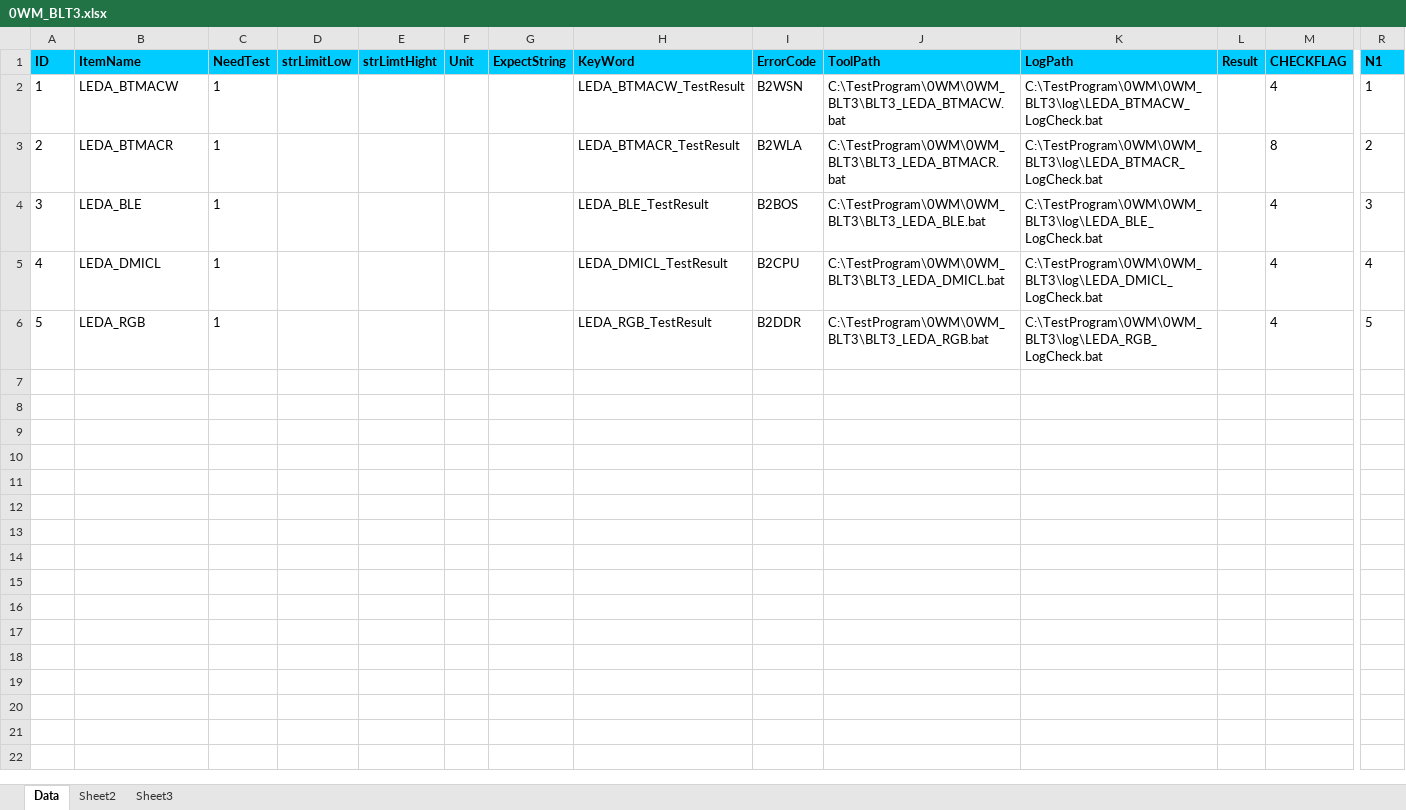
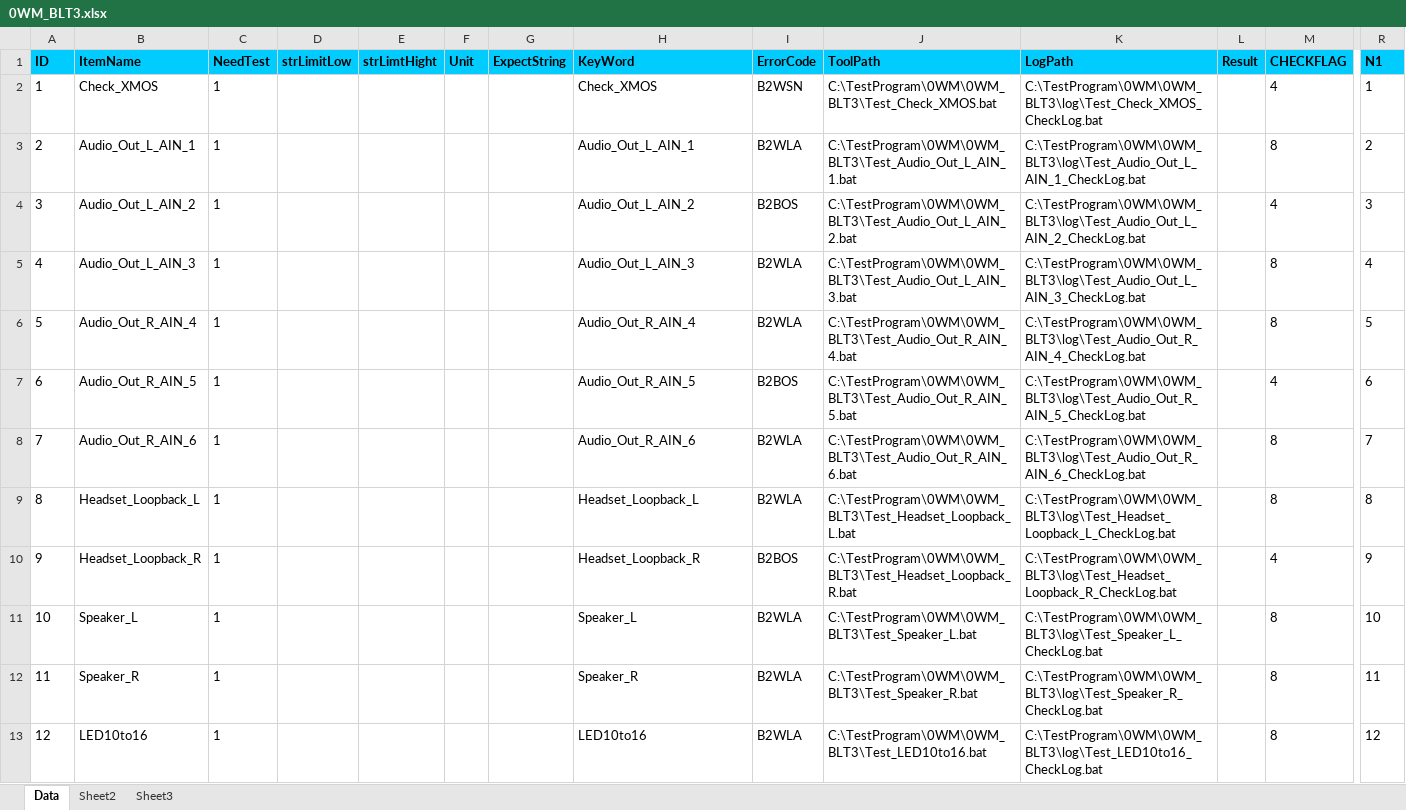
Before and after one commit to auspbro/0WM_Monolith, an Excel workbook: 0WM_BLT3/Process/0WM_BLT3.xlsx, sheet Data, drawn as a sheet; only a part is shown, gaps mark what is left out; values as stored, in another font and other column widths than the file's, no borders; removed rows and columns are numbered as before the commit, all else as after; rows hold the shown columns only; the diff names each change by its address in the sheet, - before the commit and + after, or states it on an @@ line.

```diff
--- a/0WM_BLT3/Process/0WM_BLT3.xlsx (sheet Data)
+++ b/0WM_BLT3/Process/0WM_BLT3.xlsx (sheet Data)
-B2 (ItemName): LEDA_BTMACW
+B2 (ItemName): Check_XMOS
-H2 (KeyWord): LEDA_BTMACW_TestResult
+H2 (KeyWord): Check_XMOS
-J2 (ToolPath): C:\TestProgram\0WM\0WM_BLT3\BLT3_LEDA_BTMACW.bat
+J2 (ToolPath): C:\TestProgram\0WM\0WM_BLT3\Test_Check_XMOS.bat
-K2 (LogPath): C:\TestProgram\0WM\0WM_BLT3\log\LEDA_BTMACW_LogCheck.bat
+K2 (LogPath): C:\TestProgram\0WM\0WM_BLT3\log\Test_Check_XMOS_CheckLog.bat
-B3 (ItemName): LEDA_BTMACR
+B3 (ItemName): Audio_Out_L_AIN_1
-H3 (KeyWord): LEDA_BTMACR_TestResult
+H3 (KeyWord): Audio_Out_L_AIN_1
-J3 (ToolPath): C:\TestProgram\0WM\0WM_BLT3\BLT3_LEDA_BTMACR.bat
+J3 (ToolPath): C:\TestProgram\0WM\0WM_BLT3\Test_Audio_Out_L_AIN_1.bat
-K3 (LogPath): C:\TestProgram\0WM\0WM_BLT3\log\LEDA_BTMACR_LogCheck.bat
+K3 (LogPath): C:\TestProgram\0WM\0WM_BLT3\log\Test_Audio_Out_L_AIN_1_CheckLog.bat
-B4 (ItemName): LEDA_BLE
+B4 (ItemName): Audio_Out_L_AIN_2
-H4 (KeyWord): LEDA_BLE_TestResult
+H4 (KeyWord): Audio_Out_L_AIN_2
-J4 (ToolPath): C:\TestProgram\0WM\0WM_BLT3\BLT3_LEDA_BLE.bat
+J4 (ToolPath): C:\TestProgram\0WM\0WM_BLT3\Test_Audio_Out_L_AIN_2.bat
-K4 (LogPath): C:\TestProgram\0WM\0WM_BLT3\log\LEDA_BLE_LogCheck.bat
+K4 (LogPath): C:\TestProgram\0WM\0WM_BLT3\log\Test_Audio_Out_L_AIN_2_CheckLog.bat
-row 5: 4 | LEDA_DMICL | 1 |  |  |  |  | LEDA_DMICL_TestResult | B2CPU | C:\TestProgram\0WM\0WM_BLT3\BLT3_LEDA_DMICL.bat | C:\TestProgram\0WM\0WM_BLT3\log\LEDA_DMICL_LogCheck.bat |  | 4 | 4
-row 6: 5 | LEDA_RGB | 1 |  |  |  |  | LEDA_RGB_TestResult | B2DDR | C:\TestProgram\0WM\0WM_BLT3\BLT3_LEDA_RGB.bat | C:\TestProgram\0WM\0WM_BLT3\log\LEDA_RGB_LogCheck.bat |  | 4 | 5
+row 5: 4 | Audio_Out_L_AIN_3 | 1 |  |  |  |  | Audio_Out_L_AIN_3 | B2WLA | C:\TestProgram\0WM\0WM_BLT3\Test_Audio_Out_L_AIN_3.bat | C:\TestProgram\0WM\0WM_BLT3\log\Test_Audio_Out_L_AIN_3_CheckLog.bat |  | 8 | 4
+row 6: 5 | Audio_Out_R_AIN_4 | 1 |  |  |  |  | Audio_Out_R_AIN_4 | B2WLA | C:\TestProgram\0WM\0WM_BLT3\Test_Audio_Out_R_AIN_4.bat | C:\TestProgram\0WM\0WM_BLT3\log\Test_Audio_Out_R_AIN_4_CheckLog.bat |  | 8 | 5
+row 7: 6 | Audio_Out_R_AIN_5 | 1 |  |  |  |  | Audio_Out_R_AIN_5 | B2BOS | C:\TestProgram\0WM\0WM_BLT3\Test_Audio_Out_R_AIN_5.bat | C:\TestProgram\0WM\0WM_BLT3\log\Test_Audio_Out_R_AIN_5_CheckLog.bat |  | 4 | 6
+row 8: 7 | Audio_Out_R_AIN_6 | 1 |  |  |  |  | Audio_Out_R_AIN_6 | B2WLA | C:\TestProgram\0WM\0WM_BLT3\Test_Audio_Out_R_AIN_6.bat | C:\TestProgram\0WM\0WM_BLT3\log\Test_Audio_Out_R_AIN_6_CheckLog.bat |  | 8 | 7
+row 9: 8 | Headset_Loopback_L | 1 |  |  |  |  | Headset_Loopback_L | B2WLA | C:\TestProgram\0WM\0WM_BLT3\Test_Headset_Loopback_L.bat | C:\TestProgram\0WM\0WM_BLT3\log\Test_Headset_Loopback_L_CheckLog.bat |  | 8 | 8
+row 10: 9 | Headset_Loopback_R | 1 |  |  |  |  | Headset_Loopback_R | B2BOS | C:\TestProgram\0WM\0WM_BLT3\Test_Headset_Loopback_R.bat | C:\TestProgram\0WM\0WM_BLT3\log\Test_Headset_Loopback_R_CheckLog.bat |  | 4 | 9
+row 11: 10 | Speaker_L | 1 |  |  |  |  | Speaker_L | B2WLA | C:\TestProgram\0WM\0WM_BLT3\Test_Speaker_L.bat | C:\TestProgram\0WM\0WM_BLT3\log\Test_Speaker_L_CheckLog.bat |  | 8 | 10
+row 12: 11 | Speaker_R | 1 |  |  |  |  | Speaker_R | B2WLA | C:\TestProgram\0WM\0WM_BLT3\Test_Speaker_R.bat | C:\TestProgram\0WM\0WM_BLT3\log\Test_Speaker_R_CheckLog.bat |  | 8 | 11
+row 13: 12 | LED10to16 | 1 |  |  |  |  | LED10to16 | B2WLA | C:\TestProgram\0WM\0WM_BLT3\Test_LED10to16.bat | C:\TestProgram\0WM\0WM_BLT3\log\Test_LED10to16_CheckLog.bat |  | 8 | 12
```
Also changed, not shown: 45 other files.
